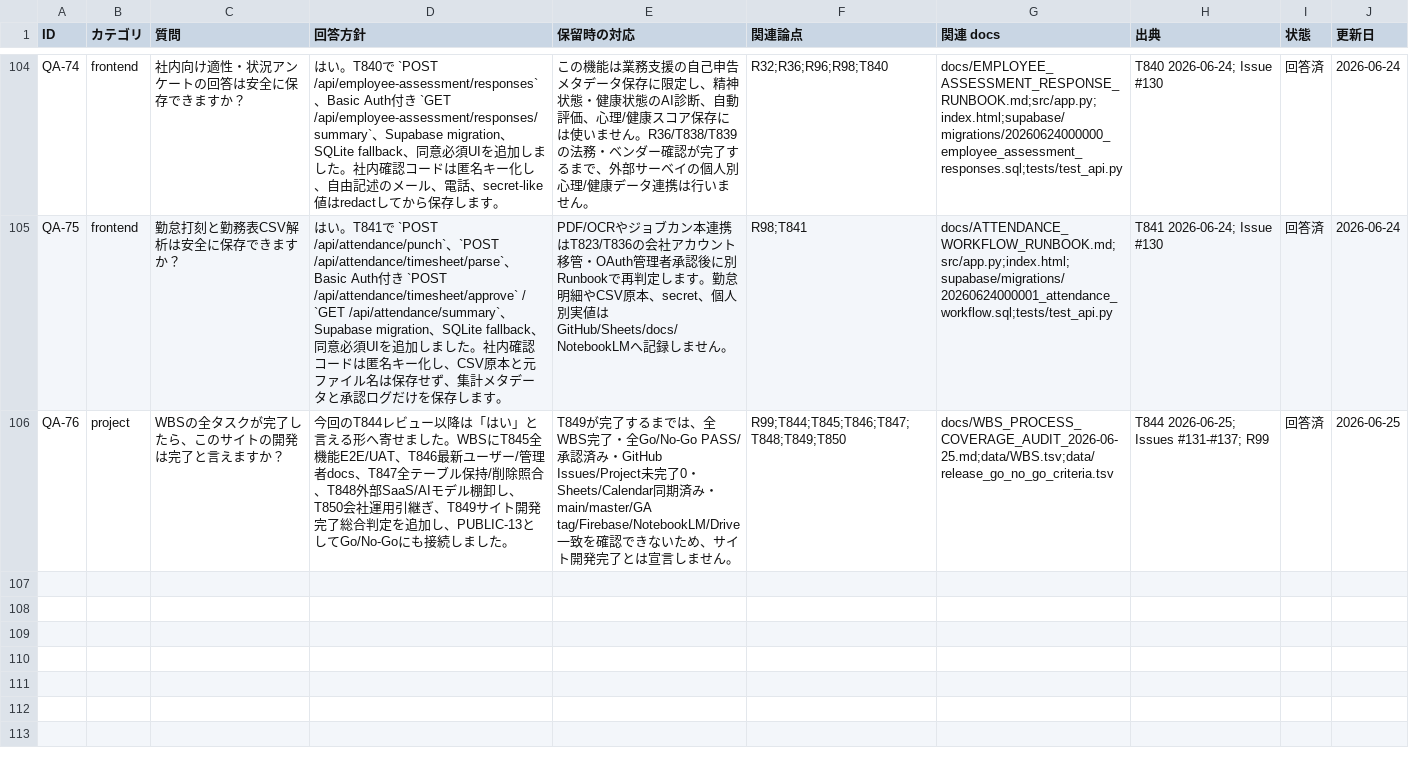
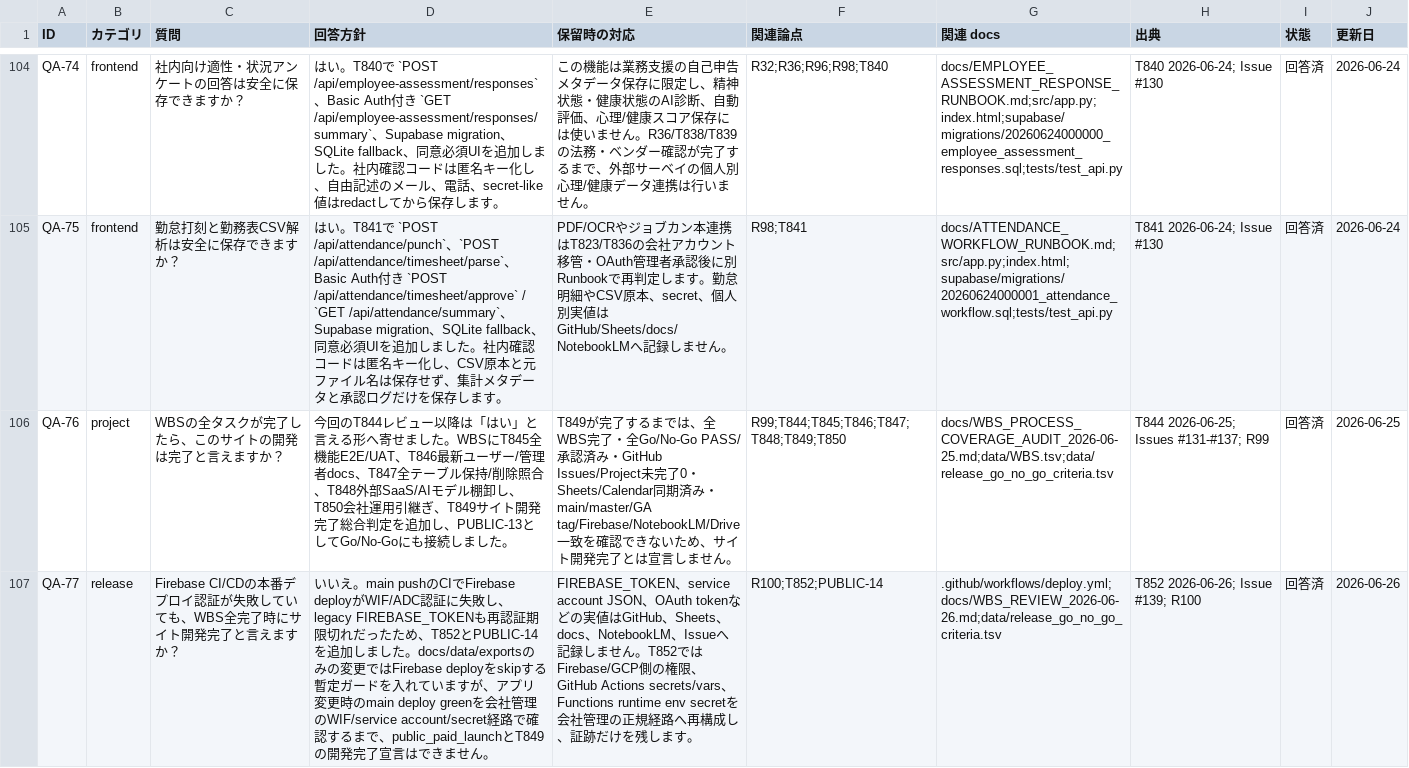
Before and after one commit to kanta13jp1/mighty-link-ai-connect, a TSV file: data/qa_tracker.tsv, drawn as a sheet; only a part is shown, gaps mark what is left out; the diff names each change by its address in the sheet, - before the commit and + after, or states it on an @@ line.

Commit message:
Record Firebase CI deploy auth gate

```diff
--- a/data/qa_tracker.tsv
+++ b/data/qa_tracker.tsv
+row 107: QA-77 | release | Firebase CI/CDの本番デプロイ認証が失敗していても、WBS全完了時にサイト開発完了と言えますか？ | いいえ。main pushのCIでFirebase deployがWIF/ADC認証に失敗し、legacy FIREBASE_TOKENも再認証期限切れだったため、T852とPUBLIC-14を追加しました。docs/data/exportsのみの変更ではFirebase deployをskipする暫定ガードを入れていますが、アプリ変更時のmain deploy greenを会社管理のWIF/service account/secret経路で確認するまで、public_paid_launchとT849の開発完了宣言はできません。 | FIREBASE_TOKEN、service account JSON、OAuth tokenなどの実値はGitHub、Sheets、docs、NotebookLM、Issueへ記録しません。T852ではFirebase/GCP側の権限、GitHub Actions secrets/vars、Functions runtime env secretを会社管理の正規経路へ再構成し、証跡だけを残します。 | R100;T852;PUBLIC-14 | .github/workflows/deploy.yml;docs/WBS_REVIEW_2026-06-26.md;data/release_go_no_go_criteria.tsv | T852 2026-06-26; Issue #139; R100 | 回答済 | 2026-06-26
```
Also changed, not shown: data/WBS.tsv, data/issues_tracker.tsv, 25 other files.
